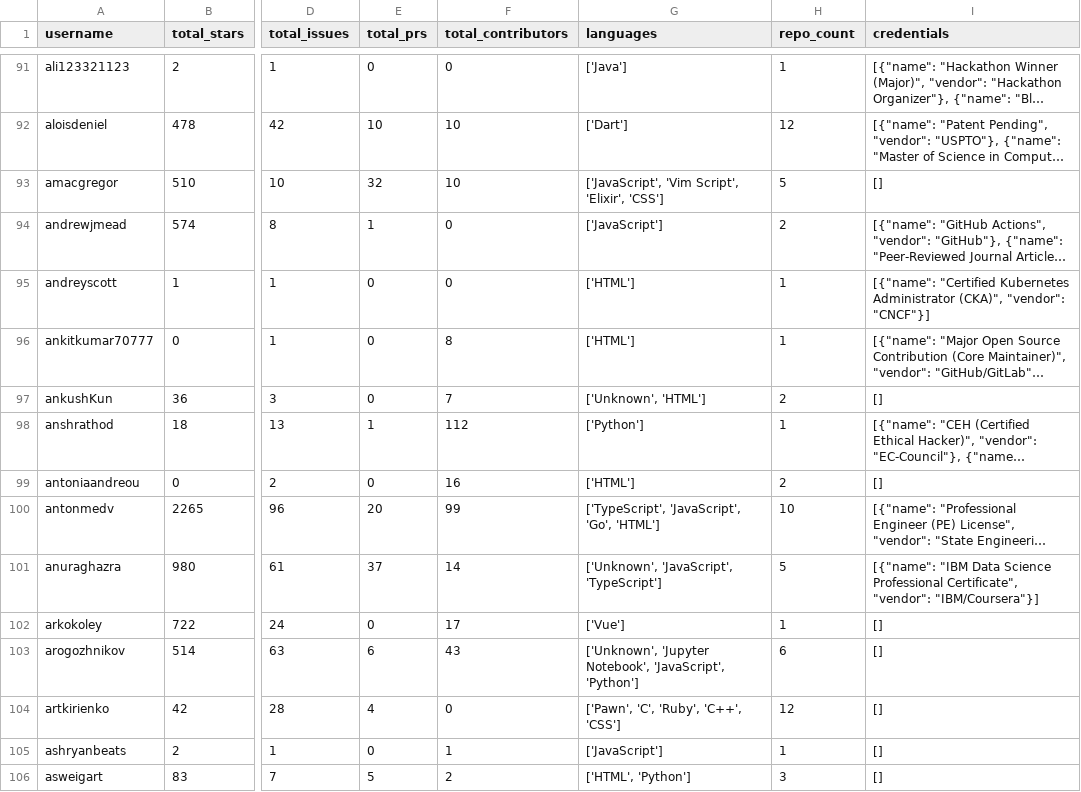
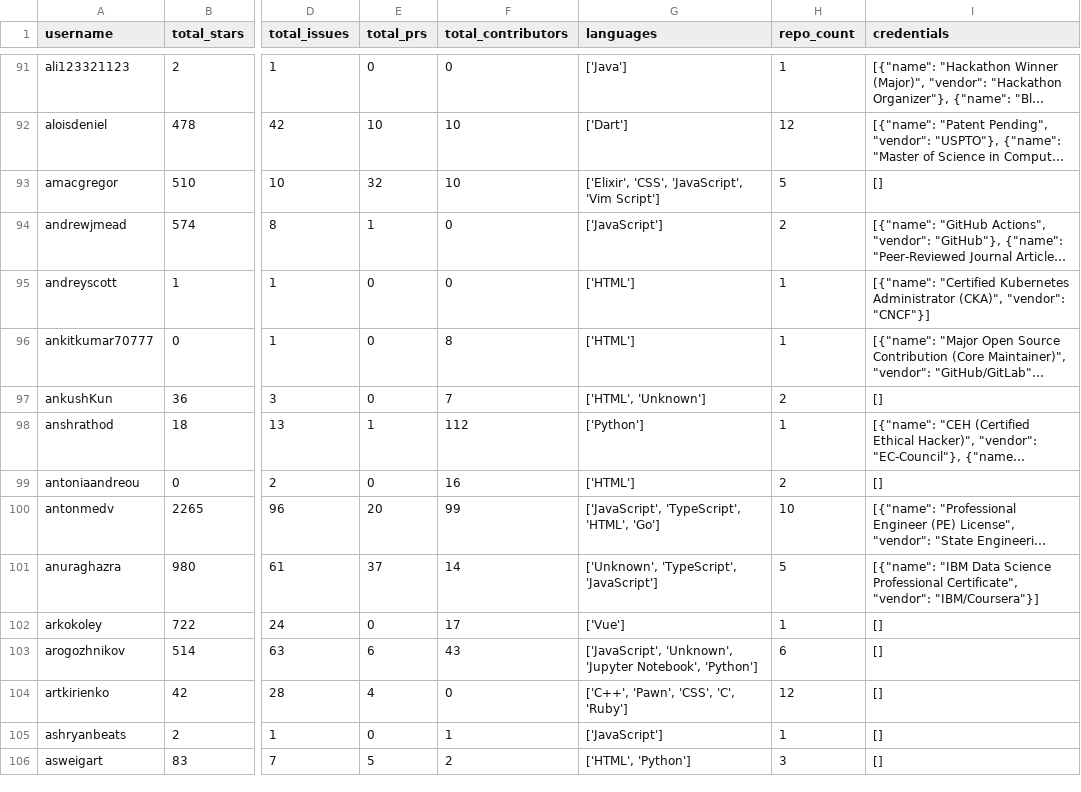
Before and after one commit to fudmatechteam1/AI-ML, a CSV file: developer_training_data_with_credentials.csv, drawn as a sheet; only a part is shown, gaps mark what is left out; long unchanged cells end in …; the diff covers the shown part only; the diff names each change by its address in the sheet, - before the commit and + after, or states it on an @@ line.

```diff
--- a/developer_training_data_with_credentials.csv
+++ b/developer_training_data_with_credentials.csv
-G93 (languages): ['JavaScript', 'Vim Script', 'Elixir', 'CSS']
+G93 (languages): ['Elixir', 'CSS', 'JavaScript', 'Vim Script']
-G97 (languages): ['Unknown', 'HTML']
+G97 (languages): ['HTML', 'Unknown']
-G100 (languages): ['TypeScript', 'JavaScript', 'Go', 'HTML']
+G100 (languages): ['JavaScript', 'TypeScript', 'HTML', 'Go']
-G101 (languages): ['Unknown', 'JavaScript', 'TypeScript']
+G101 (languages): ['Unknown', 'TypeScript', 'JavaScript']
-G103 (languages): ['Unknown', 'Jupyter Notebook', 'JavaScript', 'Python']
+G103 (languages): ['JavaScript', 'Unknown', 'Jupyter Notebook', 'Python']
-G104 (languages): ['Pawn', 'C', 'Ruby', 'C++', 'CSS']
+G104 (languages): ['C++', 'Pawn', 'CSS', 'C', 'Ruby']
```
Also changed, not shown: 90 edited cells elsewhere in this file, 5 other files.
